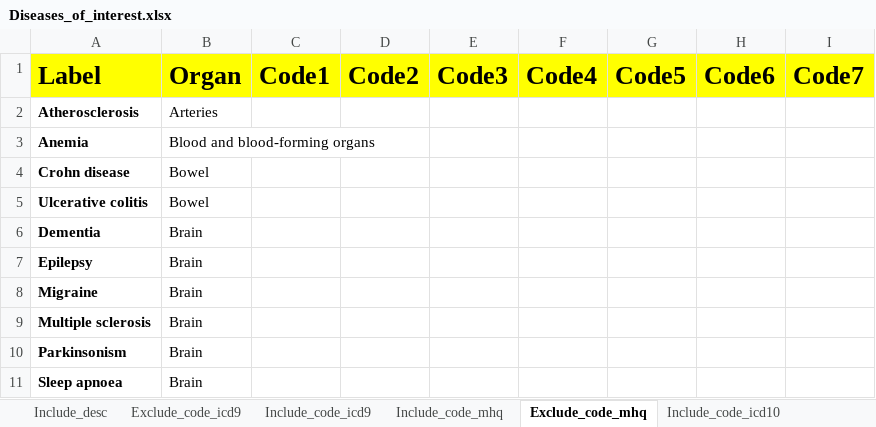
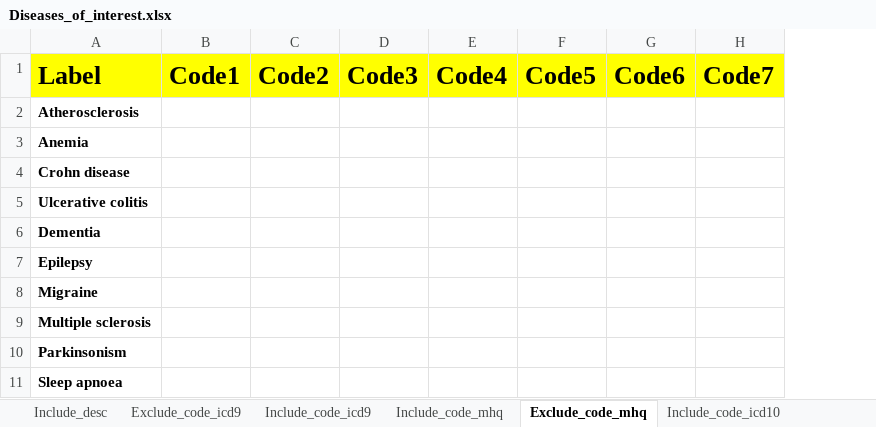
Before and after one commit to hjameei/Heterogeneity, an Excel workbook: Inputs/Diagnosis/Diseases_of_interest.xlsx, sheet Exclude_code_mhq, drawn as a sheet; only a part is shown; values as stored, in another font and other column widths than the file's, no borders; the diff names each change by its address in the sheet, - before the commit and + after, or states it on an @@ line.

Commit message:
deleted organ column from include/exclude

```diff
--- a/Inputs/Diagnosis/Diseases_of_interest.xlsx (sheet Exclude_code_mhq)
+++ b/Inputs/Diagnosis/Diseases_of_interest.xlsx (sheet Exclude_code_mhq)
-column B (Organ), rows 2-11: Arteries | Blood and blood-forming organs | Bowel | Bowel | Brain | Brain | Brain | Brain | Brain | Brain
```
Also changed, not shown: sheet Include_code_mhq, sheet Exclude_code_icd10, sheet Include_code_icd10, sheet Exclude_code_icd9, sheet Include_code_icd9.
